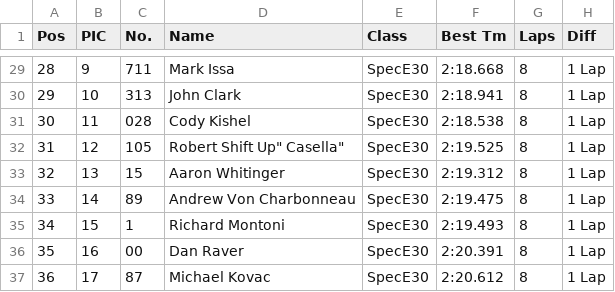
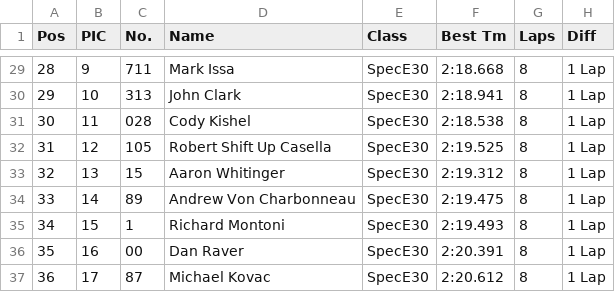
Before and after one commit to AVB24/LapRecords, a CSV file: importdata/esc/ImportData/group d-944spec, spece30, spec3, spece46 - championship race (sun) - wgi.csv, drawn as a sheet; only a part is shown, gaps mark what is left out; the diff names each change by its address in the sheet, - before the commit and + after, or states it on an @@ line.

```diff
--- a/importdata/esc/ImportData/group d-944spec, spece30, spec3, spece46 - championship race (sun) - wgi.csv
+++ b/importdata/esc/ImportData/group d-944spec, spece30, spec3, spece46 - championship race (sun) - wgi.csv
-D32 (Name): Robert Shift Up" Casella"
+D32 (Name): Robert Shift Up Casella
```
Also changed, not shown: importdata/esc/ImportData/group b-spec miata - qualifying race (fri) - wgi.csv, importdata/esc/ImportData/group d-944spec, spece30, spec3, spece46 - qualifying race (fri) - wgi.csv, 37 other files.
